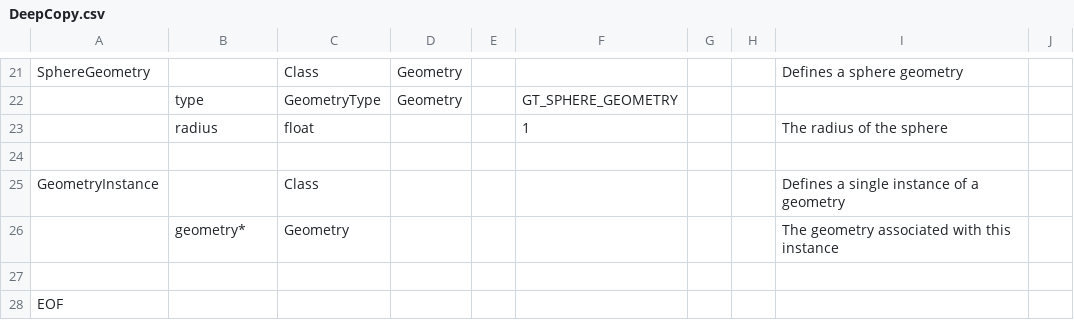
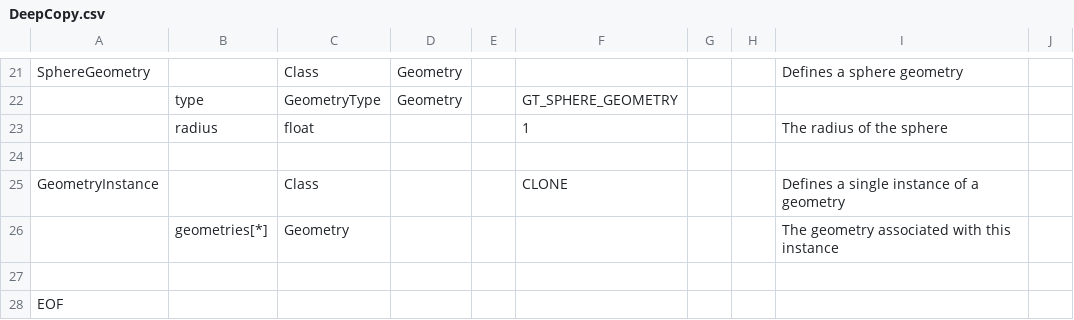
Before and after one commit to jratcliff63367/CreateDOM, a CSV file: DeepCopy.csv, drawn as a sheet; only a part is shown, gaps mark what is left out.

```diff
--- a/DeepCopy.csv
+++ b/DeepCopy.csv
@@ -24,4 +24,4 @@ SphereGeometry,,Class,Geometry,,,,,Defines a sphere geometry,
 ,,,,,,,,,
-GeometryInstance,,Class,,,,,,Defines a single instance of a geometry,
-,geometry*,Geometry,,,,,,The geometry associated with this instance,
+GeometryInstance,,Class,,,CLONE,,,Defines a single instance of a geometry,
+,geometries[*],Geometry,,,,,,The geometry associated with this instance,
 ,,,,,,,,,
```
Also changed, not shown: DOM.csv, 6 other files.
